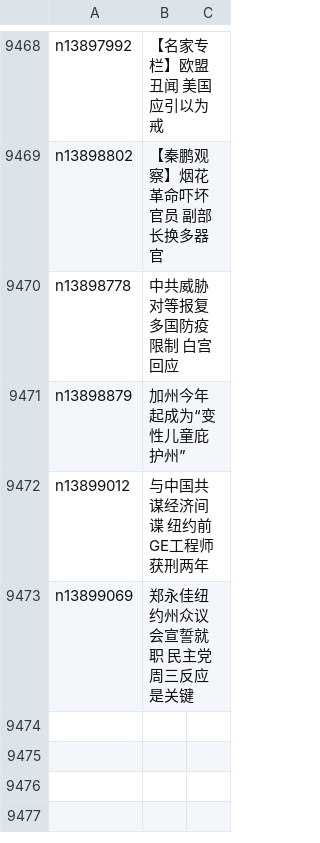
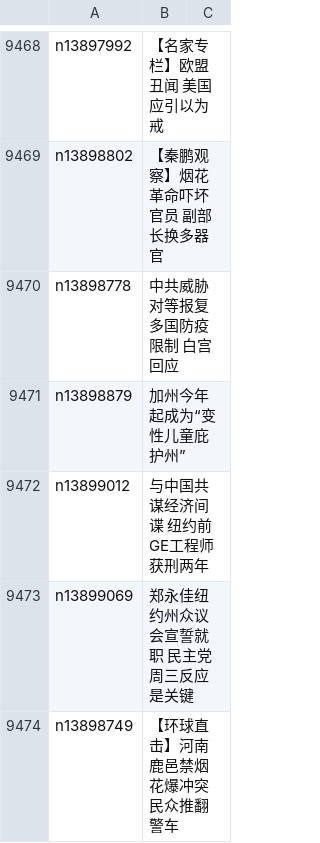
Before and after one commit to epic-marker/epoch-news, a CSV file: indexes/ncid1078159.csv, drawn as a sheet; only a part is shown, gaps mark what is left out; the diff names each change by its address in the sheet, - before the commit and + after, or states it on an @@ line.

```diff
--- a/indexes/ncid1078159.csv
+++ b/indexes/ncid1078159.csv
+row 9474: n13898749 | 【环球直击】河南鹿邑禁烟花爆冲突 民众推翻警车
```
Also changed, not shown: indexes/ncid277.csv, indexes/ncid278.csv, 39 other files.
